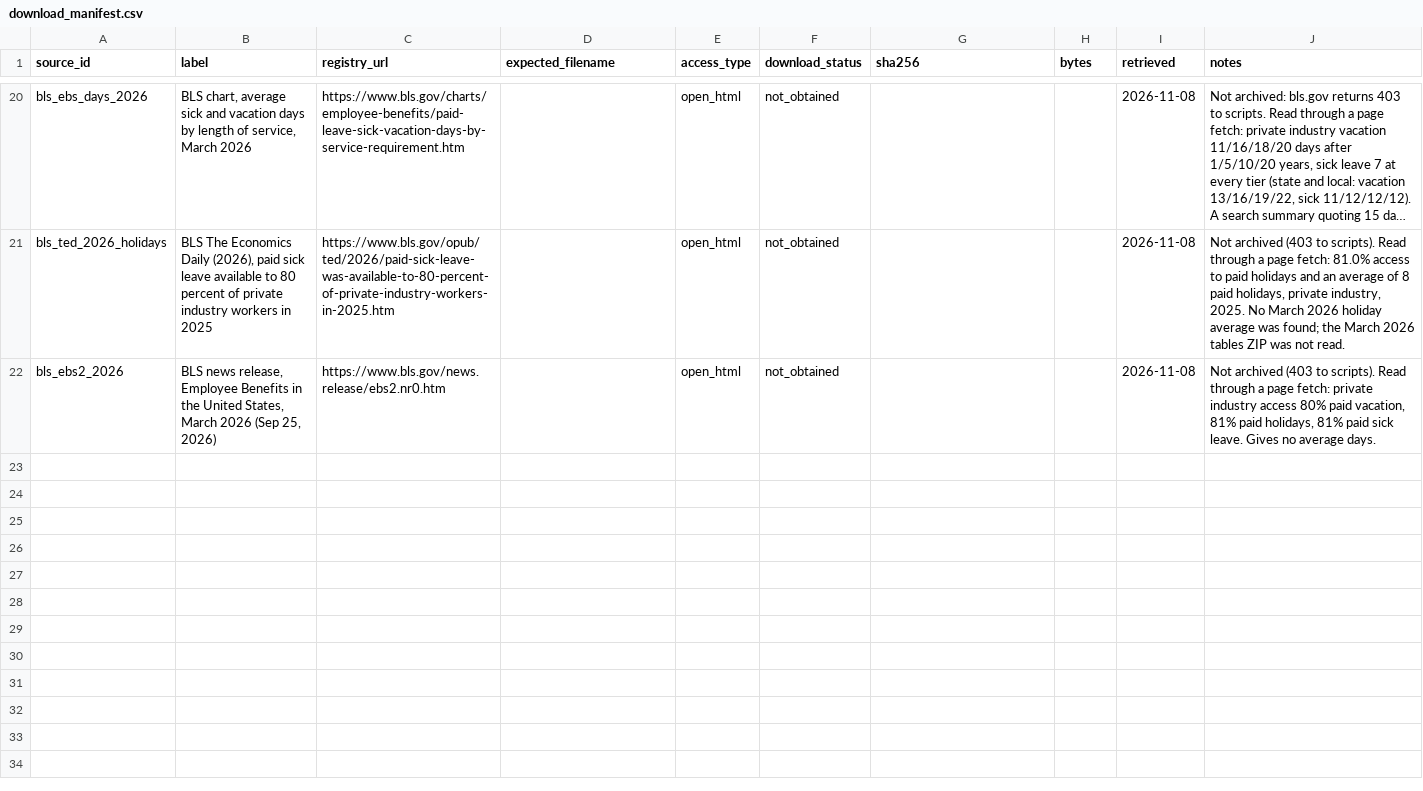
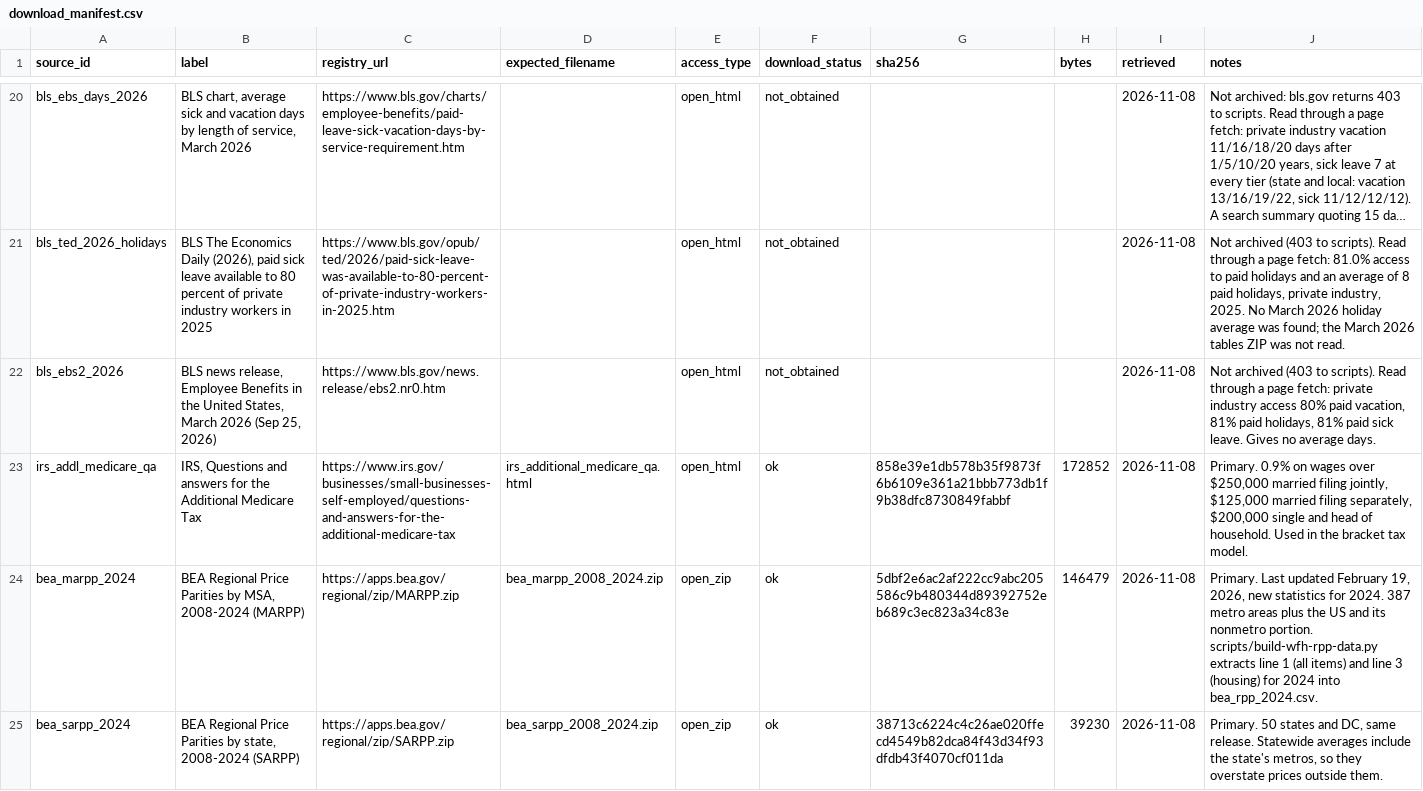
Before and after one commit to jesse-anderson/Tools, a CSV file: data/wfh_calculator/download_manifest.csv, drawn as a sheet; only a part is shown, gaps mark what is left out; long unchanged cells end in ….

```diff
--- a/data/wfh_calculator/download_manifest.csv
+++ b/data/wfh_calculator/download_manifest.csv
@@ -22 +22,4 @@ bls_ted_2026_holidays,"BLS The Economics Daily (2026), paid sick leave available
 bls_ebs2_2026,"BLS news release, Employee Benefits in the United States, March 2026 (Sep 25, 2026)",https://www.bls.gov/news.release/ebs2.nr0.htm,,open_html,not_obtained,,,2026-11-08,"Not archived (403 to scripts). Read through a page fetch: private industry access 80% paid vacation, 81% paid holidays, 81% paid sick leave. Gives no average days."
+irs_addl_medicare_qa,"IRS, Questions and answers for the Additional Medicare Tax",https://www.irs.gov/businesses/small-businesses-self-employed/questions-and-answers-for-the-additional-medicare-tax,irs_additional_medicare_qa.html,open_html,ok,858e39e1db578b35f9873f6b6109e361a21bbb773db1f9b38dfc8730849fabbf,172852,2026-11-08,"Primary. 0.9% on wages over $250,000 married filing jointly, $125,000 married filing separately, $200,000 single and head of household. Used in the bracket tax model."
+bea_marpp_2024,"BEA Regional Price Parities by MSA, 2008-2024 (MARPP)",https://apps.bea.gov/regional/zip/MARPP.zip,bea_marpp_2008_2024.zip,open_zip,ok,5dbf2e6ac2af222cc9abc205586c9b480344d89392752eb689c3ec823a34c83e,146479,2026-11-08,"Primary. Last updated February 19, 2026, new statistics for 2024. 387 metro areas plus the US and its nonmetro portion. scripts/build-wfh-rpp-data.py extracts line 1 (all items) and line 3 (housing) for 2024 into bea_rpp_2024.csv."
+bea_sarpp_2024,"BEA Regional Price Parities by state, 2008-2024 (SARPP)",https://apps.bea.gov/regional/zip/SARPP.zip,bea_sarpp_2008_2024.zip,open_zip,ok,38713c6224c4c26ae020ffecd4549b82dca84f43d34f93dfdb43f4070cf011da,39230,2026-11-08,"Primary. 50 states and DC, same release. Statewide averages include the state's metros, so they overstate prices outside them."
```
Also changed, not shown: 50 other files.
